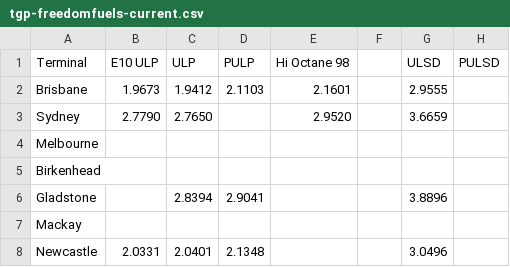
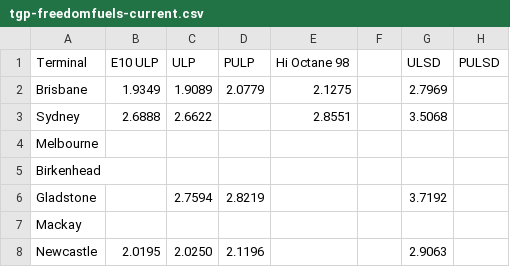
Before and after one commit to nwbort/tgp-freedomfuels, a CSV file: tgp-freedomfuels-current.csv, drawn as a sheet.

```diff
--- a/tgp-freedomfuels-current.csv
+++ b/tgp-freedomfuels-current.csv
@@ -1,8 +1,8 @@
 Terminal,E10 ULP,ULP,PULP,Hi Octane 98,,ULSD,PULSD
-Brisbane,1.9673,1.9412,2.1103,2.1601,,2.9555,
-Sydney,2.7790,2.7650,,2.9520,,3.6659,
+Brisbane,1.9349,1.9089,2.0779,2.1275,,2.7969,
+Sydney,2.6888,2.6622,,2.8551,,3.5068,
 Melbourne,,,,,,,
 Birkenhead,,,,,,,
-Gladstone,,2.8394,2.9041,,,3.8896,
+Gladstone,,2.7594,2.8219,,,3.7192,
 Mackay,,,,,,,
-Newcastle,2.0331,2.0401,2.1348,,,3.0496,
+Newcastle,2.0195,2.0250,2.1196,,,2.9063,
```
Also changed, not shown: tgp-freedomfuels-history.csv.
